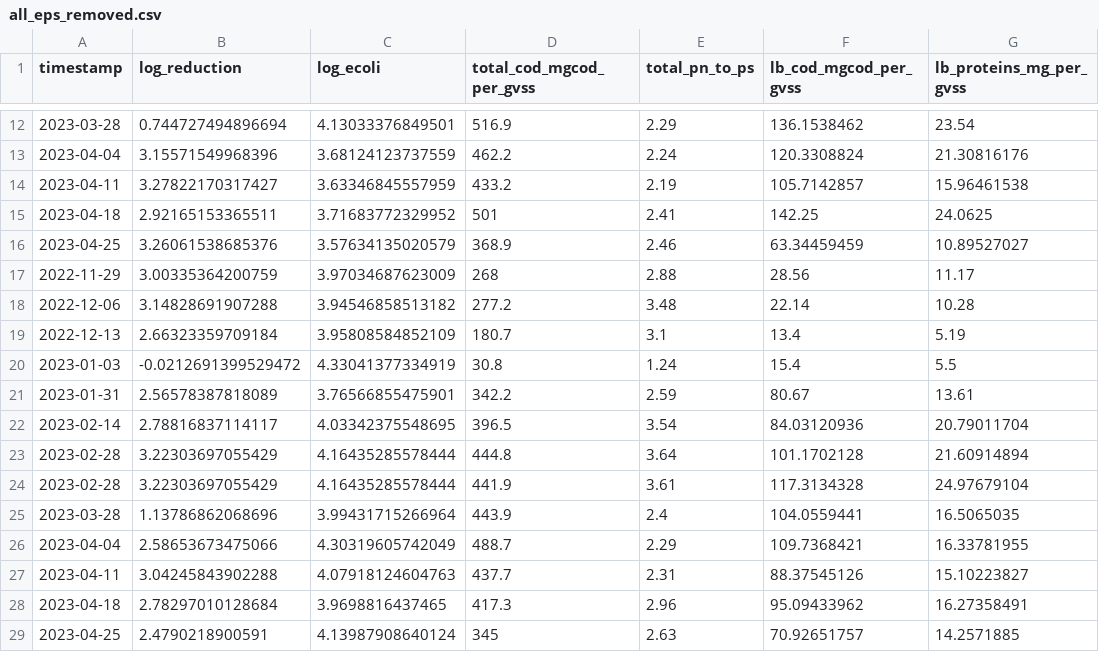
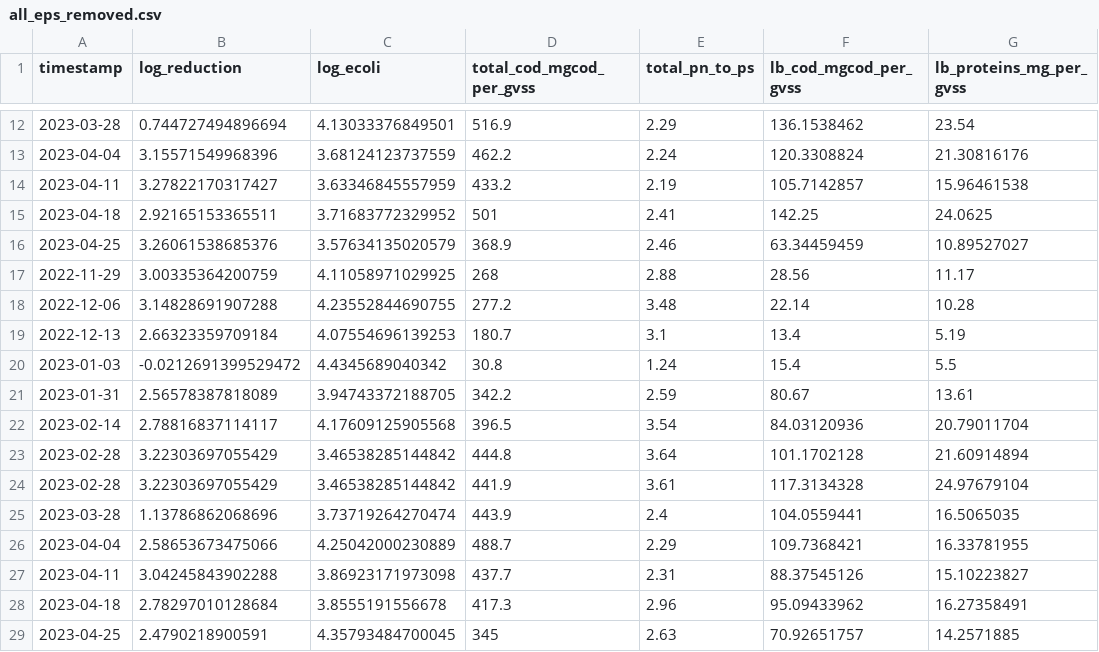
Before and after one commit to katepogue222/mowater, a CSV file: data/all_eps_removed.csv, drawn as a sheet; only a part is shown, gaps mark what is left out; the diff names each change by its address in the sheet, - before the commit and + after, or states it on an @@ line.

```diff
--- a/data/all_eps_removed.csv
+++ b/data/all_eps_removed.csv
-C17 (log_ecoli): 3.97034687623009
+C17 (log_ecoli): 4.11058971029925
-C18 (log_ecoli): 3.94546858513182
+C18 (log_ecoli): 4.23552844690755
-C19 (log_ecoli): 3.95808584852109
+C19 (log_ecoli): 4.07554696139253
-C20 (log_ecoli): 4.33041377334919
+C20 (log_ecoli): 4.4345689040342
-C21 (log_ecoli): 3.76566855475901
+C21 (log_ecoli): 3.94743372188705
-C22 (log_ecoli): 4.03342375548695
+C22 (log_ecoli): 4.17609125905568
-C23:C24 (log_ecoli): 4.16435285578444
+C23:C24 (log_ecoli): 3.46538285144842
-C25 (log_ecoli): 3.99431715266964
+C25 (log_ecoli): 3.73719264270474
-C26 (log_ecoli): 4.30319605742049
+C26 (log_ecoli): 4.25042000230889
-C27 (log_ecoli): 4.07918124604763
+C27 (log_ecoli): 3.86923171973098
-C28 (log_ecoli): 3.9698816437465
+C28 (log_ecoli): 3.8555191556678
-C29 (log_ecoli): 4.13987908640124
+C29 (log_ecoli): 4.35793484700045
```
Also changed, not shown: 4 other files.
